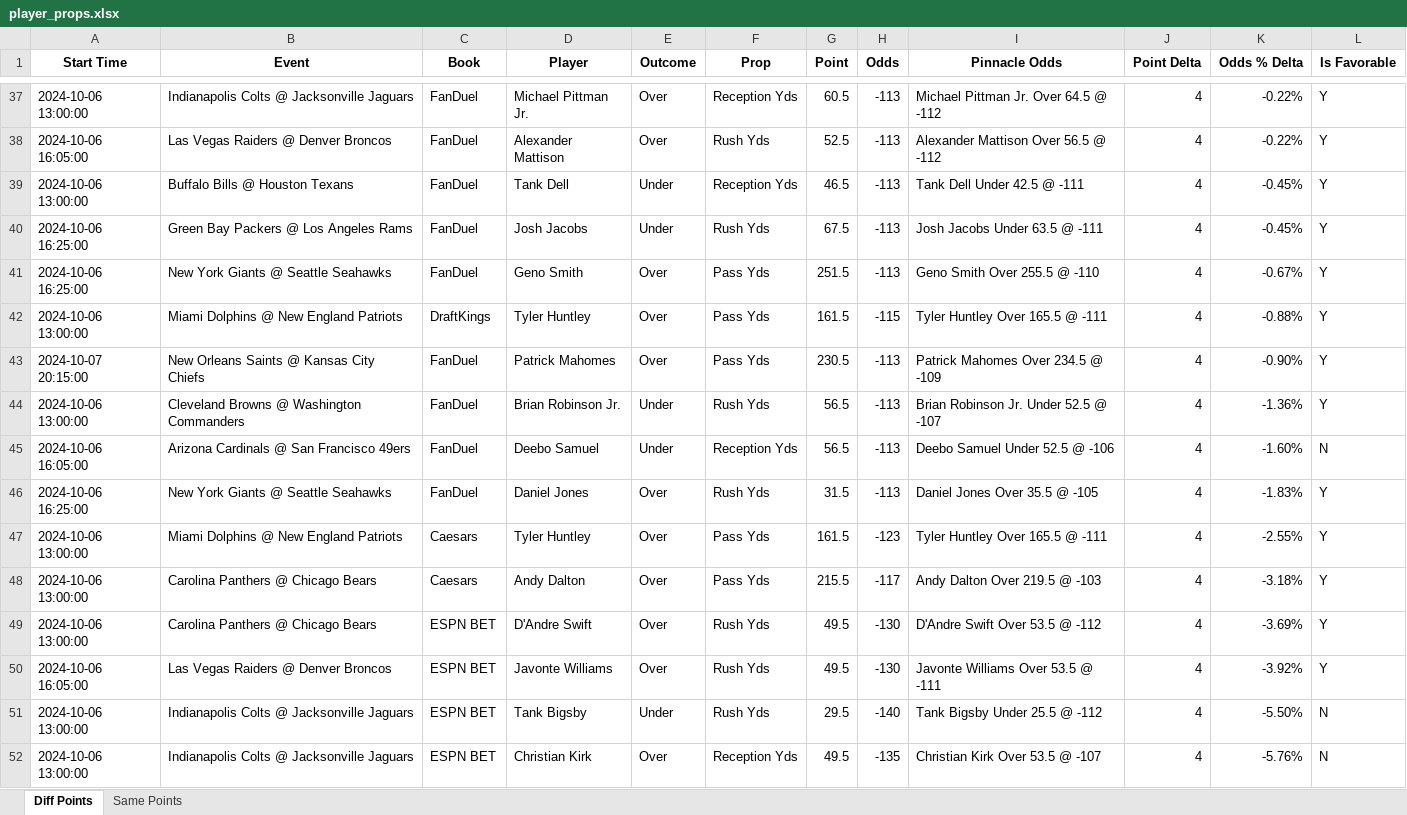
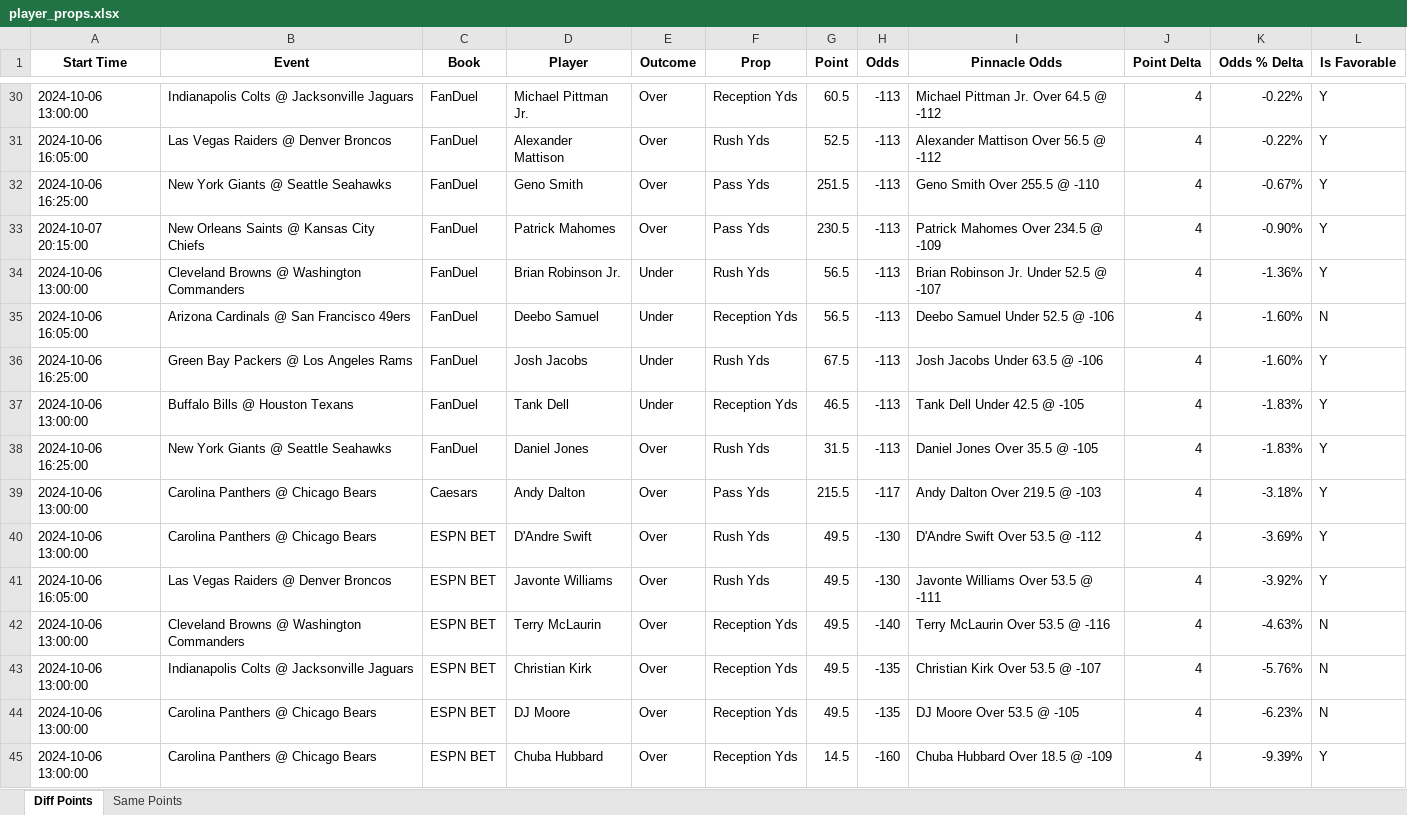
Before and after one commit to rahulShahCode/player-props-scraper, an Excel workbook: player_props.xlsx, sheet Diff Points, drawn as a sheet; only a part is shown, gaps mark what is left out; the shorter side is filled out with more unchanged rows; values as stored, in another font and other column widths than the file's, no borders; removed rows and columns are numbered as before the commit, all else as after; the diff covers the shown part only; the diff names each change by its address in the sheet, - before the commit and + after, or states it on an @@ line.

```diff
--- a/player_props.xlsx (sheet Diff Points)
+++ b/player_props.xlsx (sheet Diff Points)
-row 39: 2024-10-06 13:00:00 | Buffalo Bills @ Houston Texans | FanDuel | Tank Dell | Under | Reception Yds | 46.5 | -113 | Tank Dell Under 42.5 @ -111 | 4 | -0.45% | Y
-row 40: 2024-10-06 16:25:00 | Green Bay Packers @ Los Angeles Rams | FanDuel | Josh Jacobs | Under | Rush Yds | 67.5 | -113 | Josh Jacobs Under 63.5 @ -111 | 4 | -0.45% | Y
-row 42: 2024-10-06 13:00:00 | Miami Dolphins @ New England Patriots | DraftKings | Tyler Huntley | Over | Pass Yds | 161.5 | -115 | Tyler Huntley Over 165.5 @ -111 | 4 | -0.88% | Y
+row 36: 2024-10-06 16:25:00 | Green Bay Packers @ Los Angeles Rams | FanDuel | Josh Jacobs | Under | Rush Yds | 67.5 | -113 | Josh Jacobs Under 63.5 @ -106 | 4 | -1.60% | Y
+row 37: 2024-10-06 13:00:00 | Buffalo Bills @ Houston Texans | FanDuel | Tank Dell | Under | Reception Yds | 46.5 | -113 | Tank Dell Under 42.5 @ -105 | 4 | -1.83% | Y
-row 47: 2024-10-06 13:00:00 | Miami Dolphins @ New England Patriots | Caesars | Tyler Huntley | Over | Pass Yds | 161.5 | -123 | Tyler Huntley Over 165.5 @ -111 | 4 | -2.55% | Y
-B42 (Event): Indianapolis Colts @ Jacksonville Jaguars
+B42 (Event): Cleveland Browns @ Washington Commanders
-D42 (Player): Tank Bigsby
+D42 (Player): Terry McLaurin
-E42 (Outcome): Under
+E42 (Outcome): Over
-F42 (Prop): Rush Yds
+F42 (Prop): Reception Yds
-G42 (Point): 29.5
+G42 (Point): 49.5
-I42 (Pinnacle Odds): Tank Bigsby Under 25.5 @ -112
+I42 (Pinnacle Odds): Terry McLaurin Over 53.5 @ -116
-K42 (Odds % Delta): -5.50%
+K42 (Odds % Delta): -4.63%
```
Also changed, not shown: 51 added rows, 79 removed rows and 109 edited cells elsewhere in this sheet, sheet Same Points, 2 other files.
